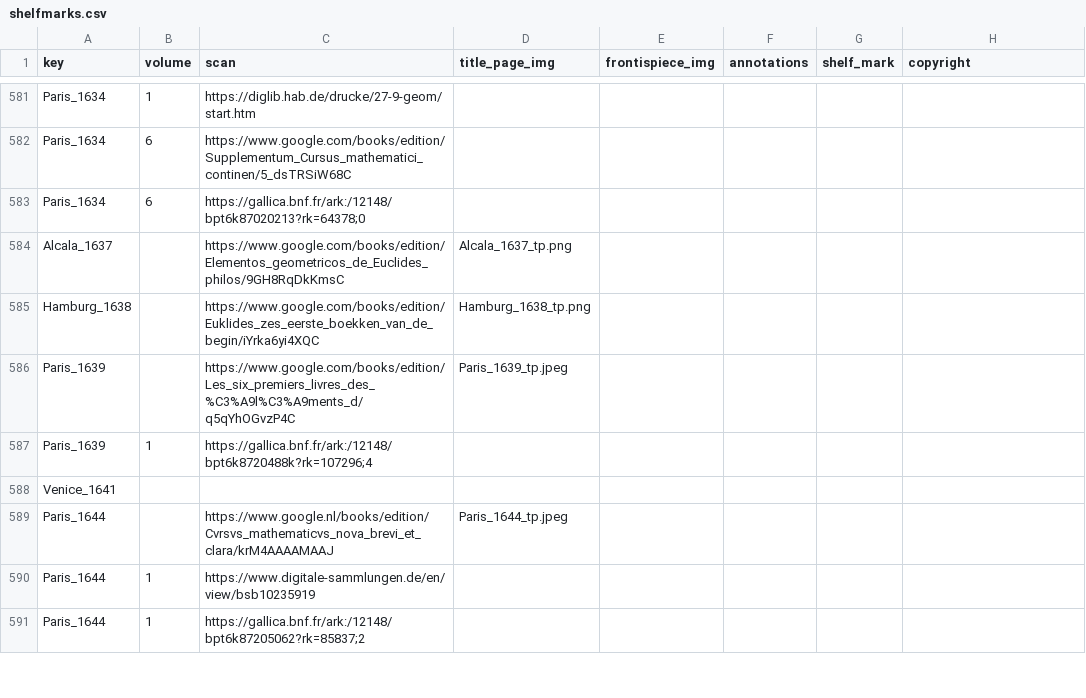
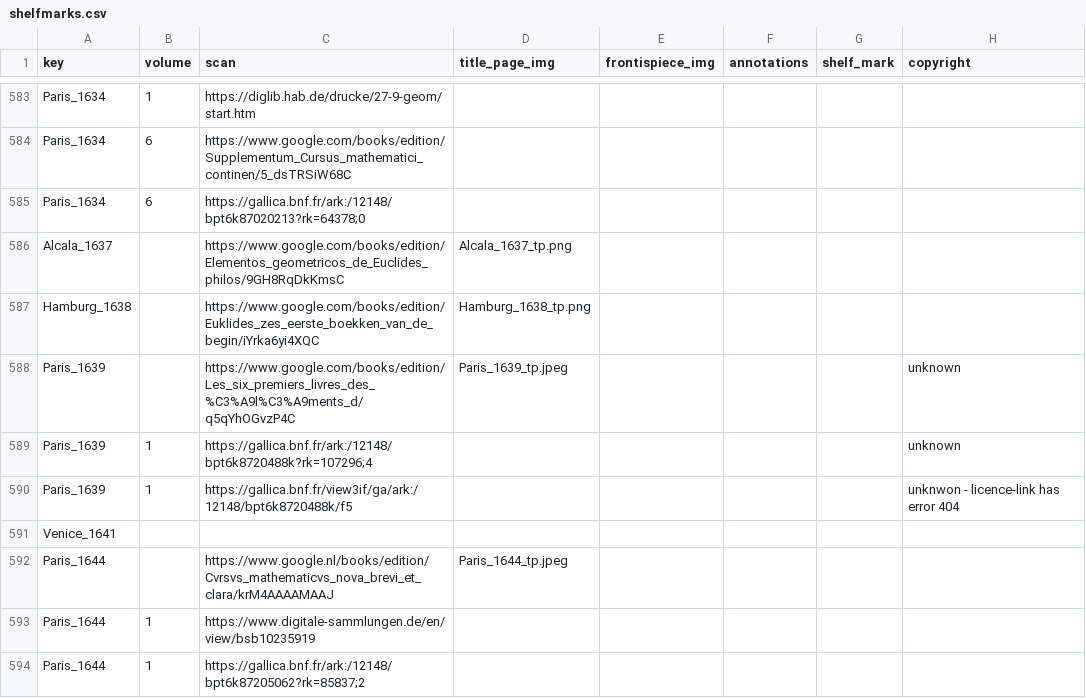
Before and after one commit to Euclides-EM/commentaria-hub, a CSV file: ocrflow/store/items_metadata/shelfmarks.csv, drawn as a sheet; only a part is shown, gaps mark what is left out; the diff covers the shown part only.

```diff
--- a/ocrflow/store/items_metadata/shelfmarks.csv
+++ b/ocrflow/store/items_metadata/shelfmarks.csv
@@ -585,4 +587,5 @@ Alcala_1637,,https://www.google.com/books/edition/Elementos_geometricos_de_Eucli
 Hamburg_1638,,https://www.google.com/books/edition/Euklides_zes_eerste_boekken_van_de_begin/iYrka6yi4XQC,Hamburg_1638_tp.png,,,,
-Paris_1639,,https://www.google.com/books/edition/Les_six_premiers_livres_des_%C3%A9l%C3%A9ments_d/q5qYhOGvzP4C,Paris_1639_tp.jpeg,,,,
-Paris_1639,1,https://gallica.bnf.fr/ark:/12148/bpt6k8720488k?rk=107296;4,,,,,
+Paris_1639,,https://www.google.com/books/edition/Les_six_premiers_livres_des_%C3%A9l%C3%A9ments_d/q5qYhOGvzP4C,Paris_1639_tp.jpeg,,,,unknown
+Paris_1639,1,https://gallica.bnf.fr/ark:/12148/bpt6k8720488k?rk=107296;4,,,,,unknown
+Paris_1639,1,https://gallica.bnf.fr/view3if/ga/ark:/12148/bpt6k8720488k/f5,,,,,unknwon - licence-link has error 404
 Venice_1641,,,,,,,
```
Also changed, not shown: 5 added rows and 3 edited cells elsewhere in this file, ocrflow/store/items_metadata/items_print.csv, ocrflow/store/items_metadata/metadata_elements_print.csv, 2 other files.
